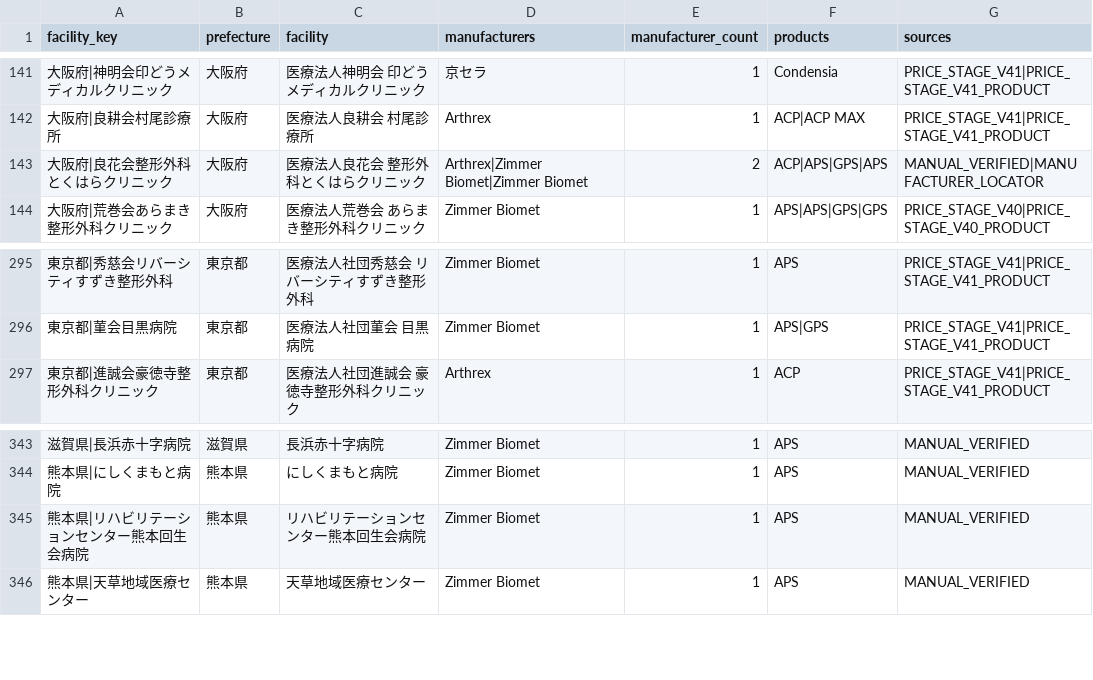
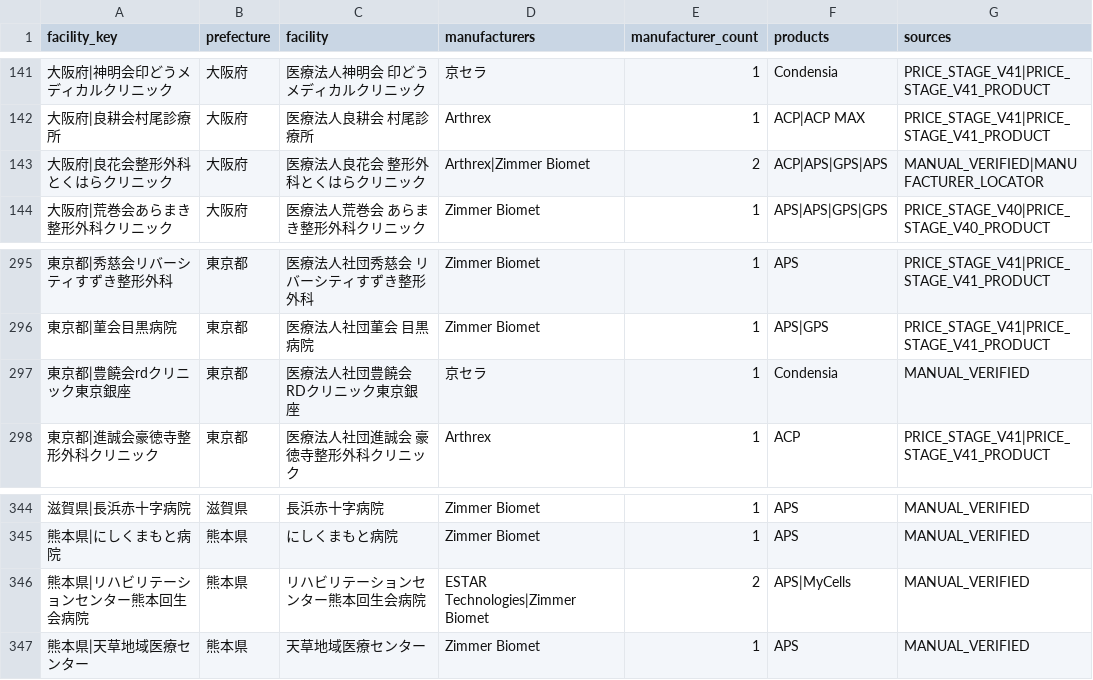
Before and after one commit to ri0115/saisei-collector, a TSV file: results/maker_canonical_rebuild/facility_manufacturers.tsv, drawn as a sheet; only a part is shown, gaps mark what is left out.

```diff
--- a/results/maker_canonical_rebuild/facility_manufacturers.tsv
+++ b/results/maker_canonical_rebuild/facility_manufacturers.tsv
@@ -142,3 +142,3 @@ facility_key	prefecture	facility	manufacturers	manufacturer_count	products	sourc
 大阪府|良耕会村尾診療所	大阪府	医療法人良耕会  村尾診療所	Arthrex	1	ACP|ACP MAX	PRICE_STAGE_V41|PRICE_STAGE_V41_PRODUCT
-大阪府|良花会整形外科とくはらクリニック	大阪府	医療法人良花会 整形外科とくはらクリニック	Arthrex|Zimmer Biomet|Zimmer Biomet	2	ACP|APS|GPS|APS	MANUAL_VERIFIED|MANUFACTURER_LOCATOR
+大阪府|良花会整形外科とくはらクリニック	大阪府	医療法人良花会 整形外科とくはらクリニック	Arthrex|Zimmer Biomet	2	ACP|APS|GPS|APS	MANUAL_VERIFIED|MANUFACTURER_LOCATOR
 大阪府|荒巻会あらまき整形外科クリニック	大阪府	医療法人荒巻会 あらまき整形外科クリニック	Zimmer Biomet	1	APS|APS|GPS|GPS	PRICE_STAGE_V40|PRICE_STAGE_V40_PRODUCT
@@ -296,2 +296,3 @@ facility_key	prefecture	facility	manufacturers	manufacturer_count	products	sourc
 東京都|菫会目黒病院	東京都	医療法人社団菫会 目黒病院	Zimmer Biomet	1	APS|GPS	PRICE_STAGE_V41|PRICE_STAGE_V41_PRODUCT
+東京都|豊饒会rdクリニック東京銀座	東京都	医療法人社団豊饒会 RDクリニック東京銀座	京セラ	1	Condensia	MANUAL_VERIFIED
 東京都|進誠会豪徳寺整形外科クリニック	東京都	医療法人社団進誠会  豪徳寺整形外科クリニック	Arthrex	1	ACP	PRICE_STAGE_V41|PRICE_STAGE_V41_PRODUCT
@@ -344,3 +345,3 @@ facility_key	prefecture	facility	manufacturers	manufacturer_count	products	sourc
 熊本県|にしくまもと病院	熊本県	にしくまもと病院	Zimmer Biomet	1	APS	MANUAL_VERIFIED
-熊本県|リハビリテーションセンター熊本回生会病院	熊本県	リハビリテーションセンター熊本回生会病院	Zimmer Biomet	1	APS	MANUAL_VERIFIED
+熊本県|リハビリテーションセンター熊本回生会病院	熊本県	リハビリテーションセンター熊本回生会病院	ESTAR Technologies|Zimmer Biomet	2	APS|MyCells	MANUAL_VERIFIED
 熊本県|天草地域医療センター	熊本県	天草地域医療センター	Zimmer Biomet	1	APS	MANUAL_VERIFIED
```
Also changed, not shown: 2 other files.
